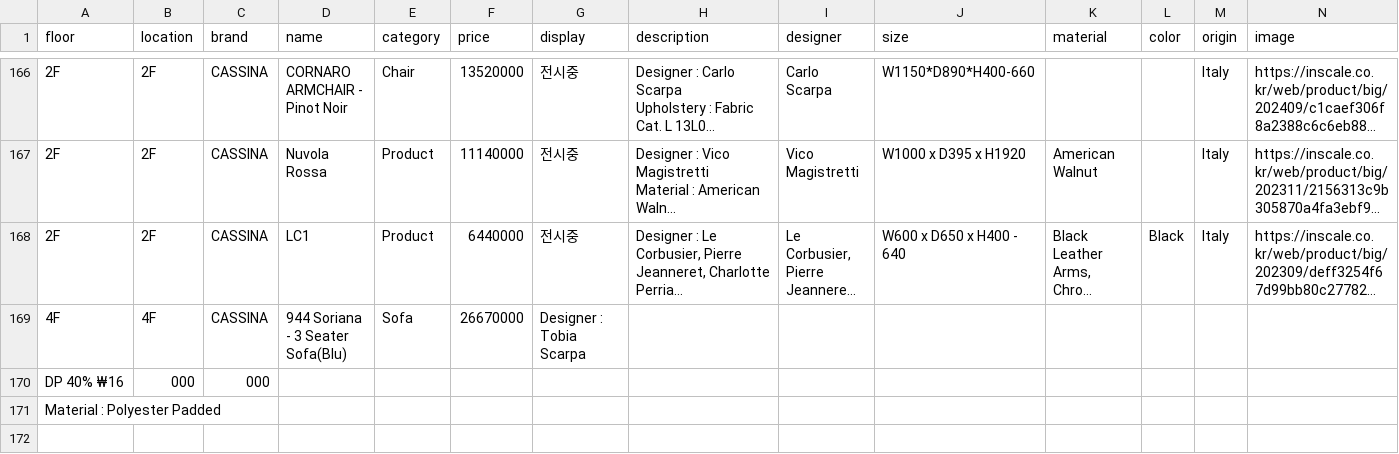
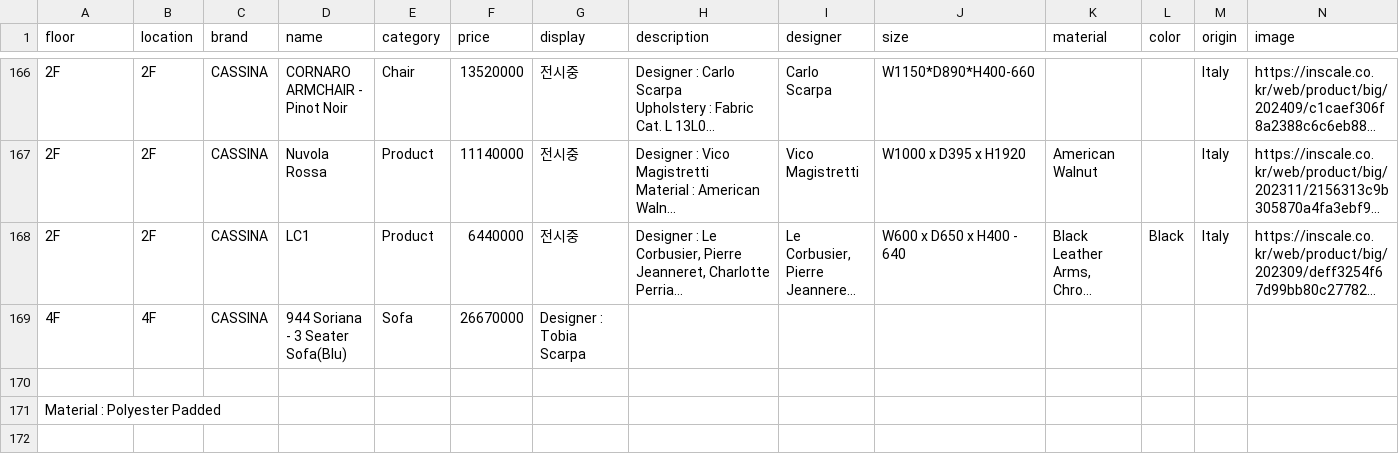
Before and after one commit to doublefgraphy-ui/inscale-price, a CSV file: price.csv, drawn as a sheet; only a part is shown, gaps mark what is left out; long unchanged cells end in …; rows hold the shown columns only; the diff names each change by its address in the sheet, - before the commit and + after, or states it on an @@ line.

Commit message:
Update price.csv

```diff
--- a/price.csv
+++ b/price.csv
-row 170: DP 40% ₩16 | 000 | 000
+row 170: (empty)
```
